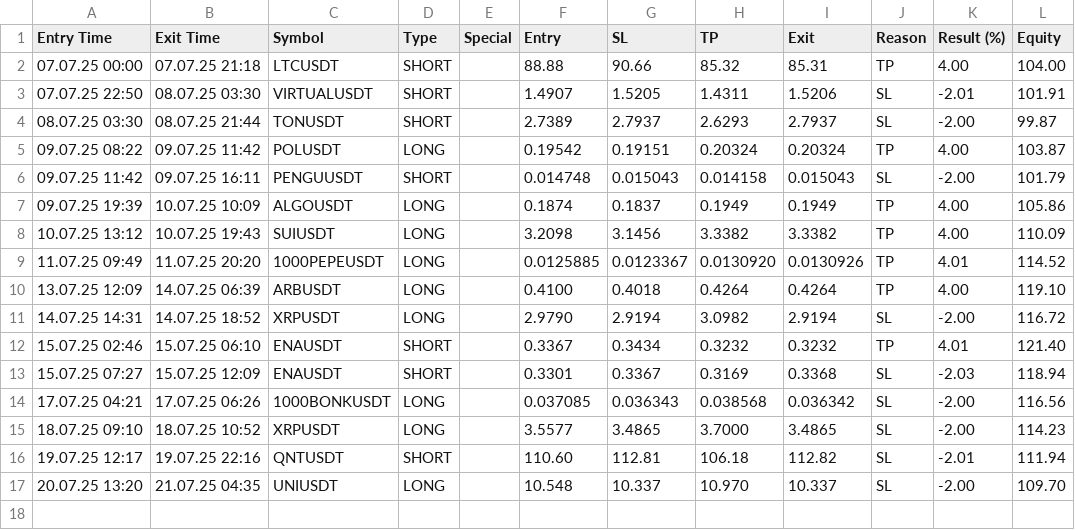
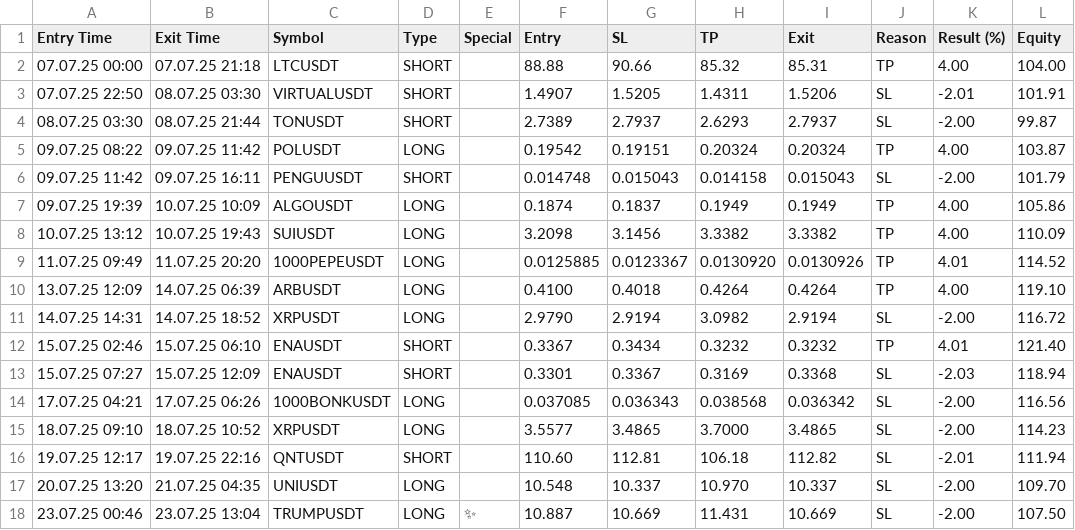
Before and after one commit to vFODD/FODDSIGNAL, a CSV file: foddsignal.csv, drawn as a sheet; the diff names each change by its address in the sheet, - before the commit and + after, or states it on an @@ line.

Commit message:
Güncelleme - 2025-07-23 13:04:39

```diff
--- a/foddsignal.csv
+++ b/foddsignal.csv
+row 18: 23.07.25 00:46 | 23.07.25 13:04 | TRUMPUSDT | LONG | ✨ | 10.887 | 10.669 | 11.431 | 10.669 | SL | -2.00 | 107.50
```
